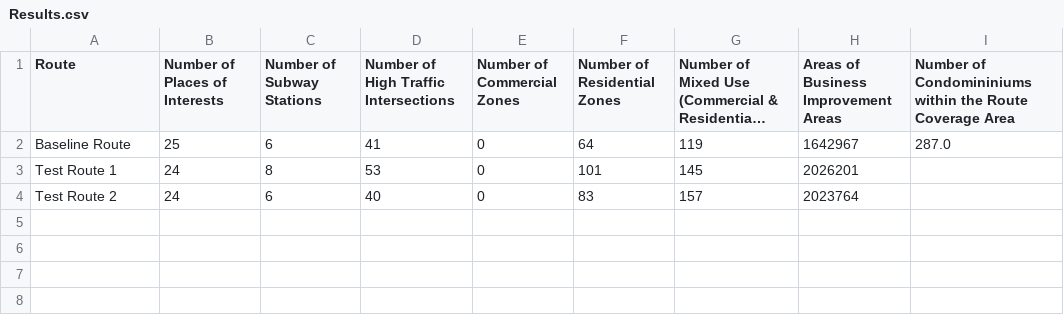
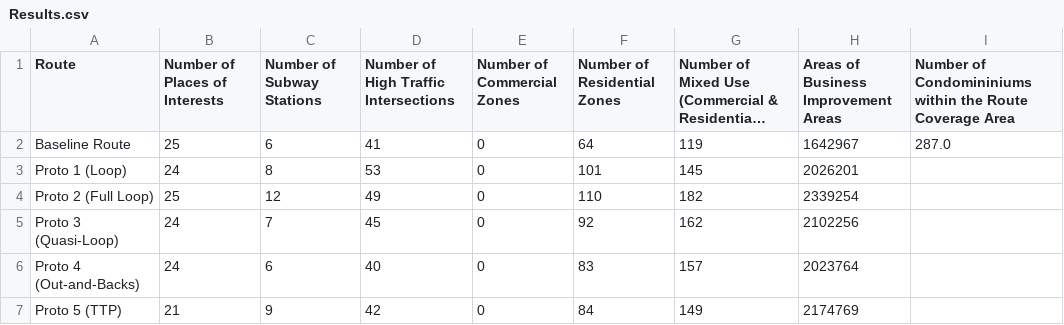
Before and after one commit to jiah29/TWM, a CSV file: Results.csv, drawn as a sheet; long unchanged cells end in …; addresses are those after the commit; the diff names each change by its address in the sheet, - before the commit and + after, or states it on an @@ line.

```diff
--- a/Results.csv
+++ b/Results.csv
-A3 (Route): Test Route 1
+A3 (Route): Proto 1 (Loop)
+row 4: Proto 2 (Full Loop) | 25 | 12 | 49 | 0 | 110 | 182 | 2339254
+row 5: Proto 3 (Quasi-Loop) | 24 | 7 | 45 | 0 | 92 | 162 | 2102256
-A6 (Route): Test Route 2
+A6 (Route): Proto 4 (Out-and-Backs)
+row 7: Proto 5 (TTP) | 21 | 9 | 42 | 0 | 84 | 149 | 2174769
```
Also changed, not shown: RankedRoutes.csv, 33 other files.
